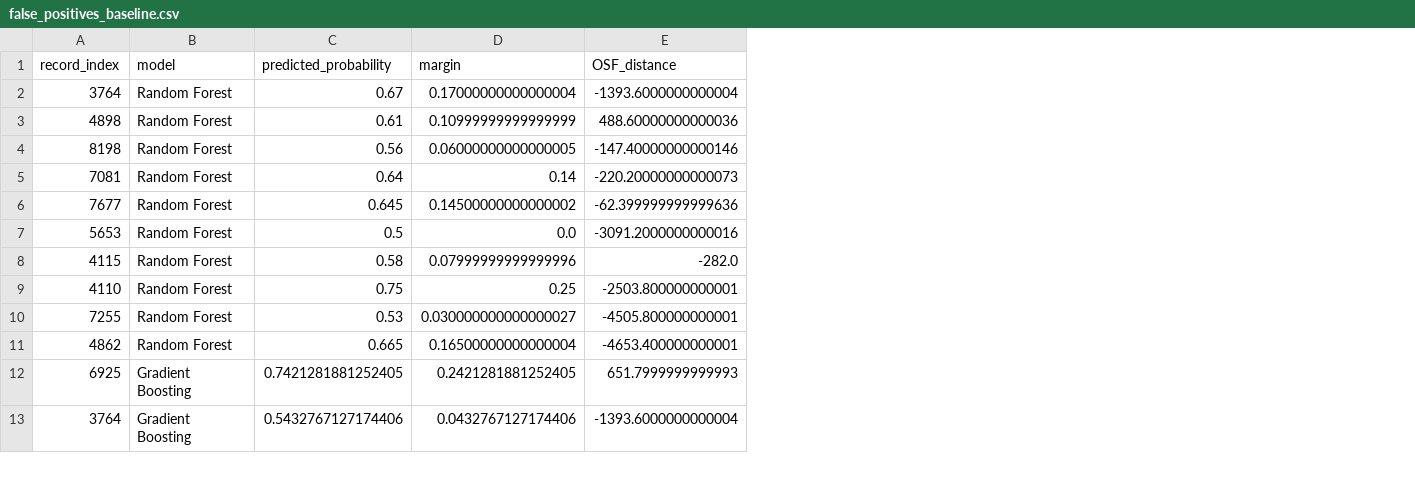
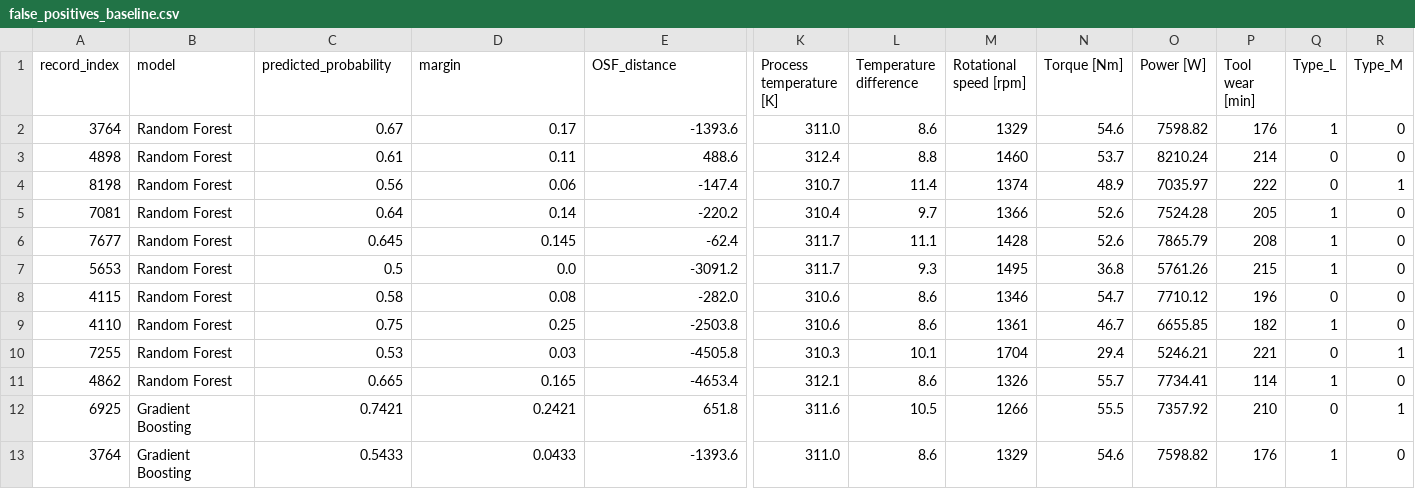
Before and after one commit to KacperKnapek/Machine-failure-prediction, a CSV file: results/false_positives_baseline.csv, drawn as a sheet; only a part is shown, gaps mark what is left out; the diff covers the shown part only; the diff names each change by its address in the sheet, - before the commit and + after, or states it on an @@ line.

```diff
--- a/results/false_positives_baseline.csv
+++ b/results/false_positives_baseline.csv
+column K (Process temperature [K]), rows 2-13: 311.0 | 312.4 | 310.7 | 310.4 | 311.7 | 311.7 | 310.6 | 310.6 | 310.3 | 312.1 | 311.6 | 311.0
+column L (Temperature difference), rows 2-13: 8.6 | 8.8 | 11.4 | 9.7 | 11.1 | 9.3 | 8.6 | 8.6 | 10.1 | 8.6 | 10.5 | 8.6
+column M (Rotational speed [rpm]), rows 2-13: 1329 | 1460 | 1374 | 1366 | 1428 | 1495 | 1346 | 1361 | 1704 | 1326 | 1266 | 1329
+column N (Torque [Nm]), rows 2-13: 54.6 | 53.7 | 48.9 | 52.6 | 52.6 | 36.8 | 54.7 | 46.7 | 29.4 | 55.7 | 55.5 | 54.6
+column O (Power [W]), rows 2-13: 7598.82 | 8210.24 | 7035.97 | 7524.28 | 7865.79 | 5761.26 | 7710.12 | 6655.85 | 5246.21 | 7734.41 | 7357.92 | 7598.82
+column P (Tool wear [min]), rows 2-13: 176 | 214 | 222 | 205 | 208 | 215 | 196 | 182 | 221 | 114 | 210 | 176
+column Q (Type_L), rows 2-13: 1 | 0 | 0 | 1 | 1 | 1 | 0 | 1 | 0 | 1 | 0 | 1
+column R (Type_M), rows 2-13: 0 | 0 | 1 | 0 | 0 | 0 | 0 | 0 | 1 | 0 | 1 | 0
-D2 (margin): 0.17000000000000004
+D2 (margin): 0.17
-E2 (OSF_distance): -1393.6000000000004
+E2 (OSF_distance): -1393.6
-D3 (margin): 0.10999999999999999
+D3 (margin): 0.11
-E3 (OSF_distance): 488.60000000000036
+E3 (OSF_distance): 488.6
-D4 (margin): 0.06000000000000005
+D4 (margin): 0.06
-E4 (OSF_distance): -147.40000000000146
+E4 (OSF_distance): -147.4
-E5 (OSF_distance): -220.20000000000073
+E5 (OSF_distance): -220.2
-D6 (margin): 0.14500000000000002
+D6 (margin): 0.145
-E6 (OSF_distance): -62.399999999999636
+E6 (OSF_distance): -62.4
-E7 (OSF_distance): -3091.2000000000016
+E7 (OSF_distance): -3091.2
-D8 (margin): 0.07999999999999996
+D8 (margin): 0.08
-E9 (OSF_distance): -2503.800000000001
+E9 (OSF_distance): -2503.8
-D10 (margin): 0.030000000000000027
+D10 (margin): 0.03
-E10 (OSF_distance): -4505.800000000001
+E10 (OSF_distance): -4505.8
-D11 (margin): 0.16500000000000004
+D11 (margin): 0.165
-E11 (OSF_distance): -4653.400000000001
+E11 (OSF_distance): -4653.4
-C12 (predicted_probability): 0.7421281881252405
+C12 (predicted_probability): 0.7421
-D12 (margin): 0.2421281881252405
+D12 (margin): 0.2421
-E12 (OSF_distance): 651.7999999999993
+E12 (OSF_distance): 651.8
-C13 (predicted_probability): 0.5432767127174406
+C13 (predicted_probability): 0.5433
-D13 (margin): 0.0432767127174406
+D13 (margin): 0.0433
-E13 (OSF_distance): -1393.6000000000004
+E13 (OSF_distance): -1393.6
```
Also changed, not shown: 15 edited cells elsewhere in this file, results/false_negatives_baseline.csv, 3 other files.
